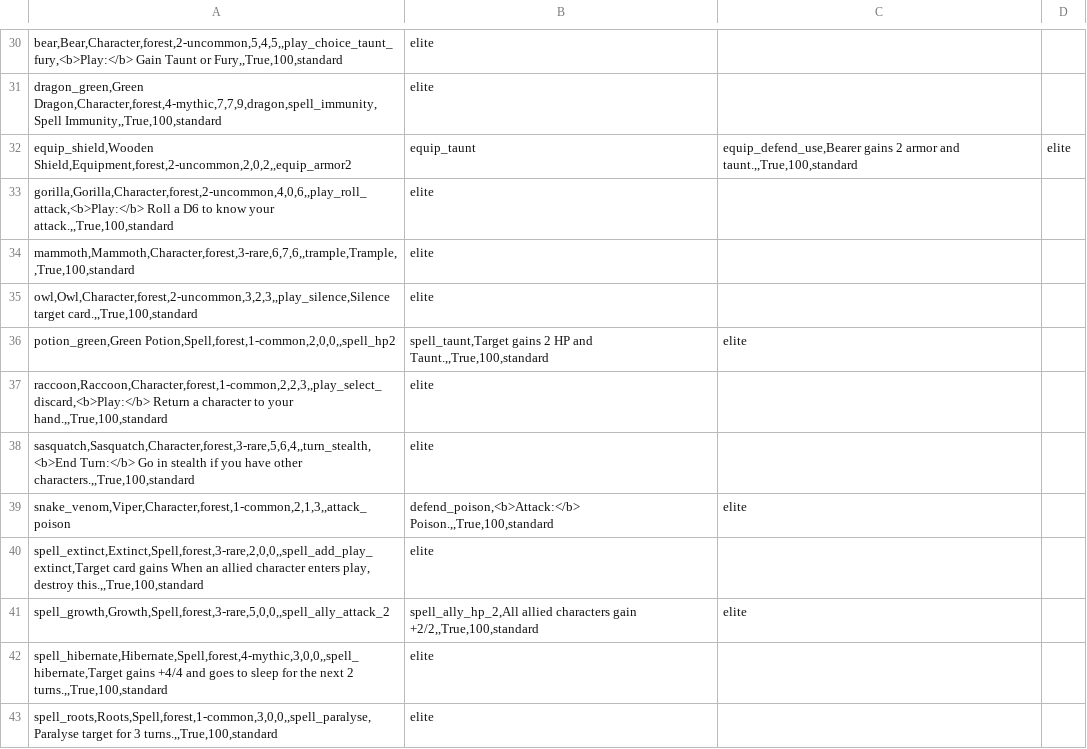
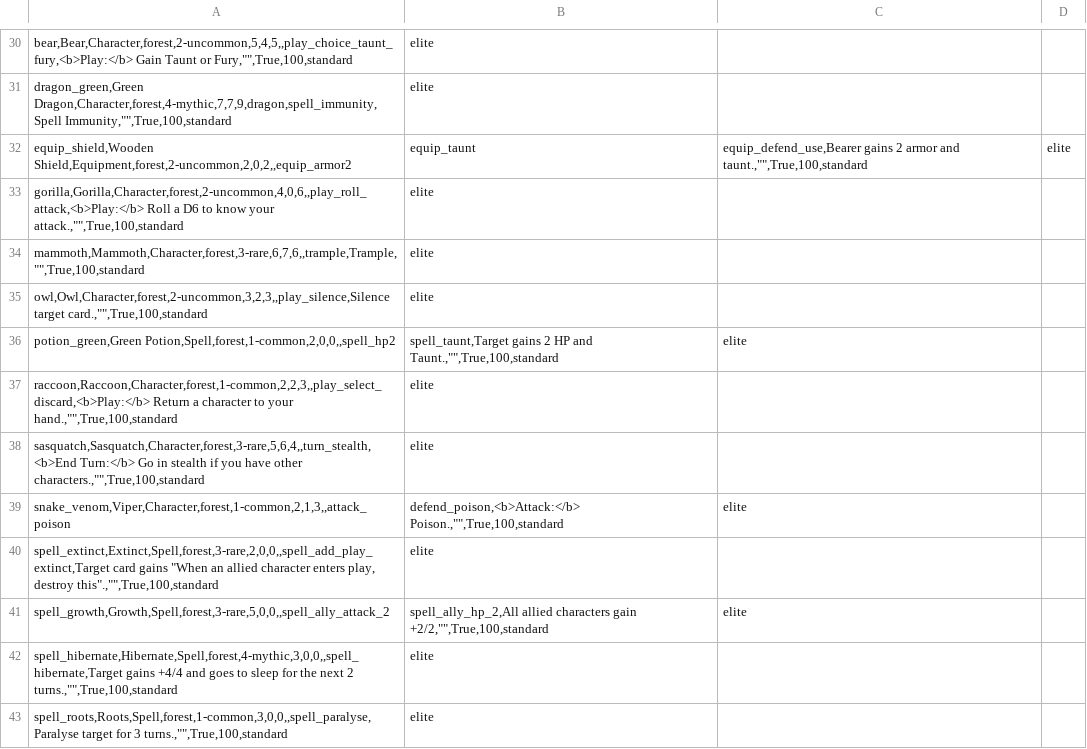
Before and after one commit to mafty-s/hex256, a CSV file: unity_client/Assets/Export/CardData.csv, drawn as a sheet; only a part is shown, gaps mark what is left out; the diff covers the shown part only; the diff names each change by its address in the sheet, - before the commit and + after, or states it on an @@ line.

```diff
--- a/unity_client/Assets/Export/CardData.csv
+++ b/unity_client/Assets/Export/CardData.csv
-A30: …Taunt or Fury,,True,100,standard
+A30: …Taunt or Fury,"",True,100,standard
-A31: dragon_green,Green Dragon,Character,forest,4-mythic,7,7,9,dragon,spell_immunity,Spell Immunity,,True,100,standard
+A31: dragon_green,Green Dragon,Character,forest,4-mythic,7,7,9,dragon,spell_immunity,Spell Immunity,"",True,100,standard
-C32: …armor and taunt.,,True,100,standard
+C32: …armor and taunt.,"",True,100,standard
-A33: …know your attack.,,True,100,standard
+A33: …know your attack.,"",True,100,standard
-A34: mammoth,Mammoth,Character,forest,3-rare,6,7,6,,trample,Trample,,True,100,standard
+A34: mammoth,Mammoth,Character,forest,3-rare,6,7,6,,trample,Trample,"",True,100,standard
-A35: owl,Owl,Character,forest,2-uncommon,3,2,3,,play_silence,Silence target card.,,True,100,standard
+A35: owl,Owl,Character,forest,2-uncommon,3,2,3,,play_silence,Silence target card.,"",True,100,standard
-B36: …HP and Taunt.,,True,100,standard
+B36: …HP and Taunt.,"",True,100,standard
-A37: …to your hand.,,True,100,standard
+A37: …to your hand.,"",True,100,standard
-A38: …have other characters.,,True,100,standard
+A38: …have other characters.,"",True,100,standard
-B39: defend_poison,<b>Attack:</b> Poison.,,True,100,standard
+B39: defend_poison,<b>Attack:</b> Poison.,"",True,100,standard
-A40: …card gains When an allied character enters play, destroy this.,,True,100,standard
+A40: …card gains "When an allied character enters play, destroy this".,"",True,100,standard
-B41: …characters gain +2/2,,True,100,standard
+B41: …characters gain +2/2,"",True,100,standard
-A42: …next 2 turns.,,True,100,standard
+A42: …next 2 turns.,"",True,100,standard
-A43: …for 3 turns.,,True,100,standard
+A43: …for 3 turns.,"",True,100,standard
```
Also changed, not shown: 63 edited cells elsewhere in this file.
